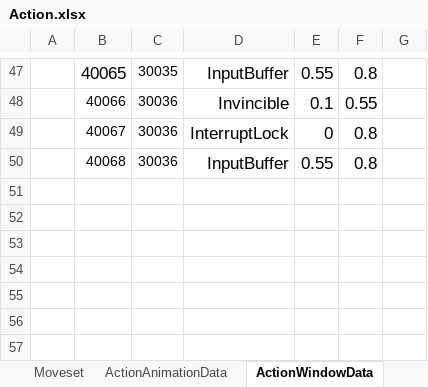
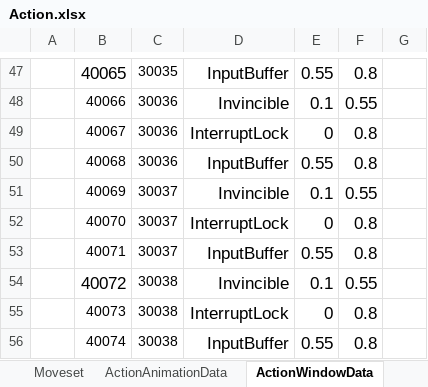
Before and after one commit to WantedBA/ProjectBA, an Excel workbook: BADesign/Excel/Action.xlsx, sheet ActionWindowData, drawn as a sheet; only a part is shown, gaps mark what is left out; values as stored, in another font and other column widths than the file's, no borders; the diff names each change by its address in the sheet, - before the commit and + after, or states it on an @@ line.

```diff
--- a/BADesign/Excel/Action.xlsx (sheet ActionWindowData)
+++ b/BADesign/Excel/Action.xlsx (sheet ActionWindowData)
+row 51:  | 40069 | 30037 | Invincible | 0.1 | 0.55
+row 52:  | 40070 | 30037 | InterruptLock | 0 | 0.8
+row 53:  | 40071 | 30037 | InputBuffer | 0.55 | 0.8
+row 54:  | 40072 | 30038 | Invincible | 0.1 | 0.55
+row 55:  | 40073 | 30038 | InterruptLock | 0 | 0.8
+row 56:  | 40074 | 30038 | InputBuffer | 0.55 | 0.8
```
Also changed, not shown: sheet ActionAnimationData, 4 other files.
